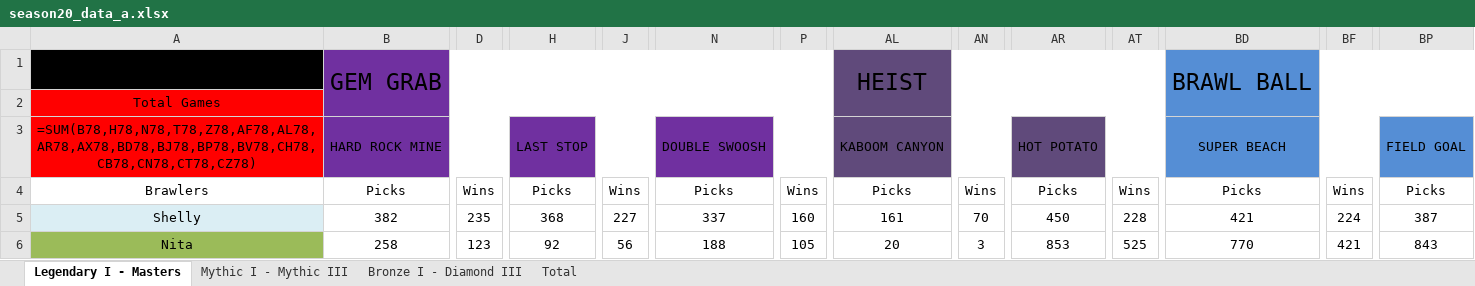
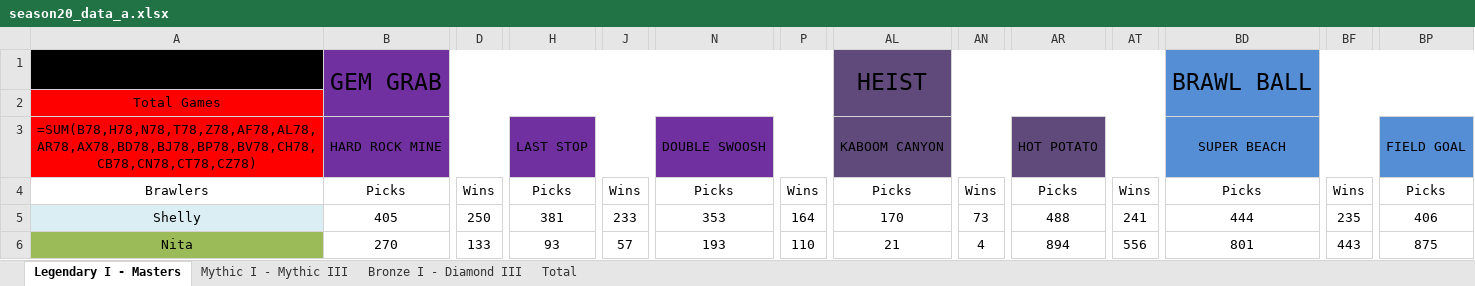
Before and after one commit to Stefan19K/BS_Power_League_Tracker, an Excel workbook: excell_data/season20_data_a.xlsx, sheet Legendary I - Masters, drawn as a sheet; only a part is shown, gaps mark what is left out; values as stored, in another font and other column widths than the file's, no borders; formulas without a stored value are shown as written; the diff covers the shown part only; the diff names each change by its address in the sheet, - before the commit and + after, or states it on an @@ line.

```diff
--- a/excell_data/season20_data_a.xlsx (sheet Legendary I - Masters)
+++ b/excell_data/season20_data_a.xlsx (sheet Legendary I - Masters)
-B5: 382
+B5: 405
-D5: 235
+D5: 250
-H5: 368
+H5: 381
-J5: 227
+J5: 233
-N5: 337
+N5: 353
-P5: 160
+P5: 164
-AL5: 161
+AL5: 170
-AN5: 70
+AN5: 73
-AR5: 450
+AR5: 488
-AT5: 228
+AT5: 241
-BD5: 421
+BD5: 444
-BF5: 224
+BF5: 235
-BP5: 387
+BP5: 406
-B6: 258
+B6: 270
-D6: 123
+D6: 133
-H6: 92
+H6: 93
-J6: 56
+J6: 57
-N6: 188
+N6: 193
-P6: 105
+P6: 110
-AL6: 20
+AL6: 21
-AN6: 3
+AN6: 4
-AR6: 853
+AR6: 894
-AT6: 525
+AT6: 556
-BD6: 770
+BD6: 801
-BF6: 421
+BF6: 443
-BP6: 843
+BP6: 875
```
Also changed, not shown: 1569 edited cells elsewhere in this sheet, sheet Bronze I - Diamond III, sheet Mythic I - Mythic III.
